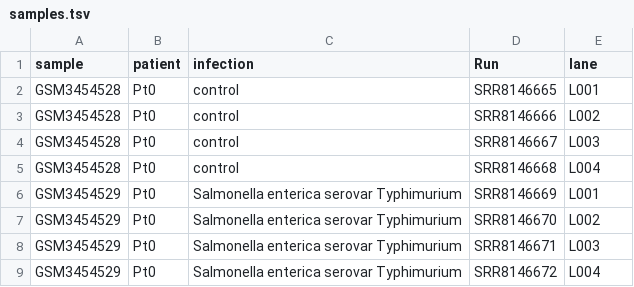
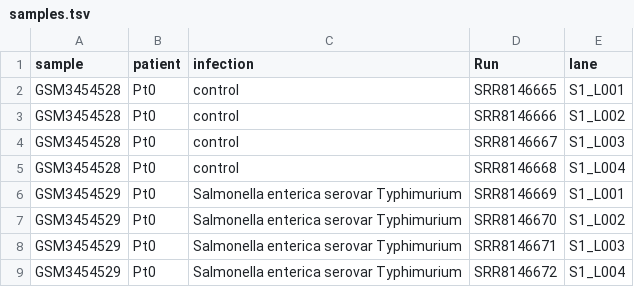
Before and after one commit to ruppinlab/CSI-Microbes-identification, a TSV file: Ben-Moshe2019/data/samples.tsv, drawn as a sheet.

```diff
--- a/Ben-Moshe2019/data/samples.tsv
+++ b/Ben-Moshe2019/data/samples.tsv
@@ -1,9 +1,9 @@
 sample	patient	infection	Run	lane
-GSM3454528	Pt0	control	SRR8146665	L001
-GSM3454528	Pt0	control	SRR8146666	L002
-GSM3454528	Pt0	control	SRR8146667	L003
-GSM3454528	Pt0	control	SRR8146668	L004
-GSM3454529	Pt0	Salmonella enterica serovar Typhimurium	SRR8146669	L001
-GSM3454529	Pt0	Salmonella enterica serovar Typhimurium	SRR8146670	L002
-GSM3454529	Pt0	Salmonella enterica serovar Typhimurium	SRR8146671	L003
-GSM3454529	Pt0	Salmonella enterica serovar Typhimurium	SRR8146672	L004
+GSM3454528	Pt0	control	SRR8146665	S1_L001
+GSM3454528	Pt0	control	SRR8146666	S1_L002
+GSM3454528	Pt0	control	SRR8146667	S1_L003
+GSM3454528	Pt0	control	SRR8146668	S1_L004
+GSM3454529	Pt0	Salmonella enterica serovar Typhimurium	SRR8146669	S1_L001
+GSM3454529	Pt0	Salmonella enterica serovar Typhimurium	SRR8146670	S1_L002
+GSM3454529	Pt0	Salmonella enterica serovar Typhimurium	SRR8146671	S1_L003
+GSM3454529	Pt0	Salmonella enterica serovar Typhimurium	SRR8146672	S1_L004
```
Also changed, not shown: 6 other files.
